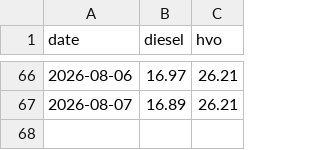
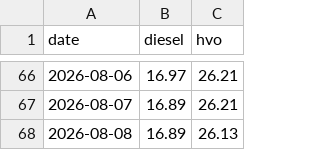
Before and after one commit to chl0r0f0rm/drivstoffdashbord, a CSV file: data/circklek_NO_daglig.csv, drawn as a sheet; only a part is shown, gaps mark what is left out; the diff names each change by its address in the sheet, - before the commit and + after, or states it on an @@ line.

```diff
--- a/data/circklek_NO_daglig.csv
+++ b/data/circklek_NO_daglig.csv
+row 68: 2026-08-08 | 16.89 | 26.13
```
